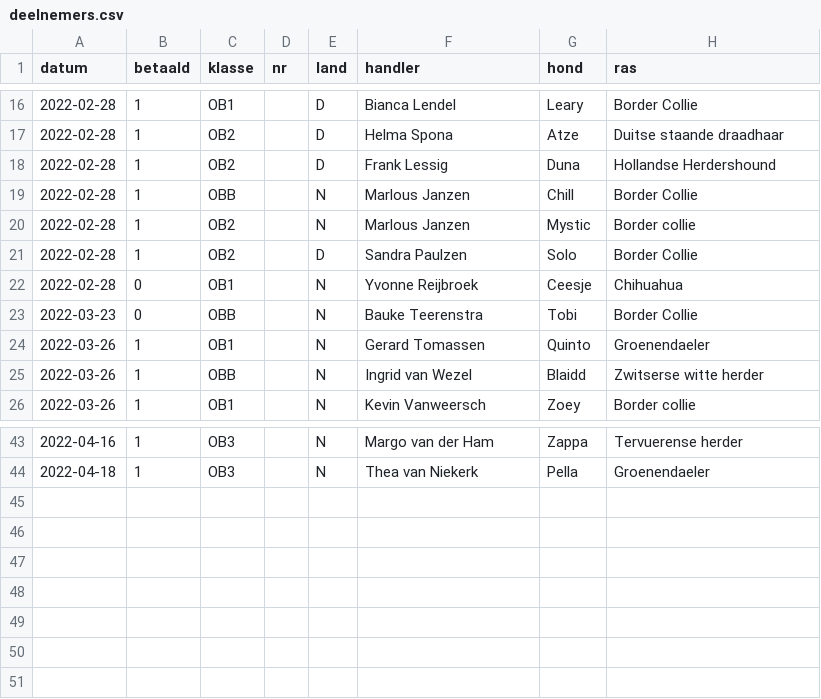
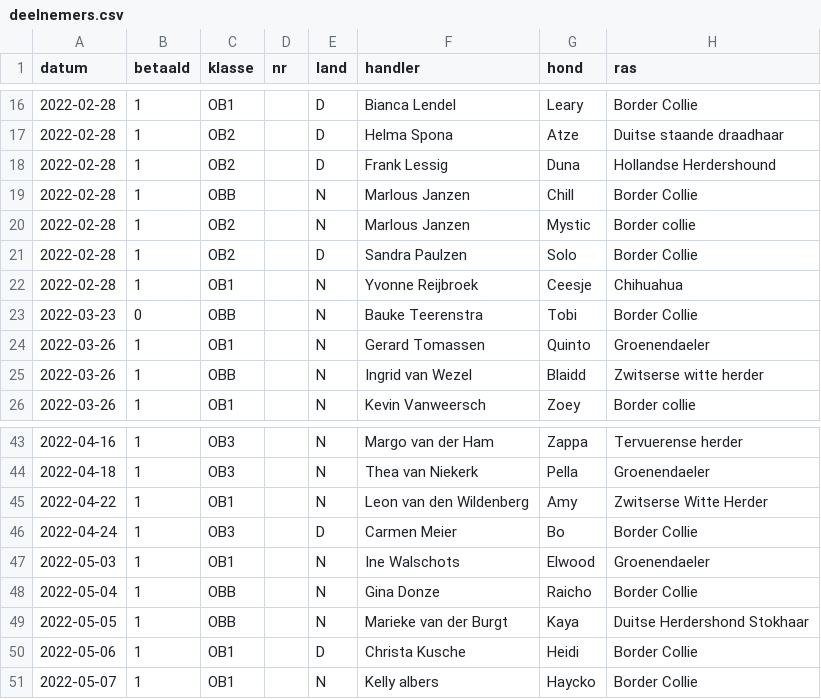
Before and after one commit to obedience-interland/obedience-interland.github.io, a CSV file: _data/deelnemers.csv, drawn as a sheet; only a part is shown, gaps mark what is left out.

Commit message:
Update deelnemers.csv

```diff
--- a/_data/deelnemers.csv
+++ b/_data/deelnemers.csv
@@ -21,3 +21,3 @@ datum,betaald,klasse,nr,land,handler,hond,ras
 2022-02-28,1,OB2,,D,Sandra Paulzen ,Solo,Border Collie
-2022-02-28,0,OB1,,N,Yvonne Reijbroek,Ceesje,Chihuahua
+2022-02-28,1,OB1,,N,Yvonne Reijbroek,Ceesje,Chihuahua
 2022-03-23,0,OBB,,N,Bauke Teerenstra,Tobi,Border Collie
@@ -44 +44,8 @@ datum,betaald,klasse,nr,land,handler,hond,ras
 2022-04-18,1,OB3,,N,Thea van Niekerk,Pella,Groenendaeler
+2022-04-22,1,OB1,,N,Leon van den Wildenberg,Amy,Zwitserse Witte Herder
+2022-04-24,1,OB3,,D,Carmen Meier,Bo,Border Collie
+2022-05-03,1,OB1,,N,Ine Walschots,Elwood,Groenendaeler
+2022-05-04,1,OBB,,N,Gina Donze,Raicho,Border Collie
+2022-05-05,1,OBB,,N,Marieke van der Burgt,Kaya,Duitse Herdershond Stokhaar
+2022-05-06,1,OB1,,D,Christa Kusche,Heidi,Border Collie
+2022-05-07,1,OB1,,N,Kelly albers,Haycko,Border Collie
```
